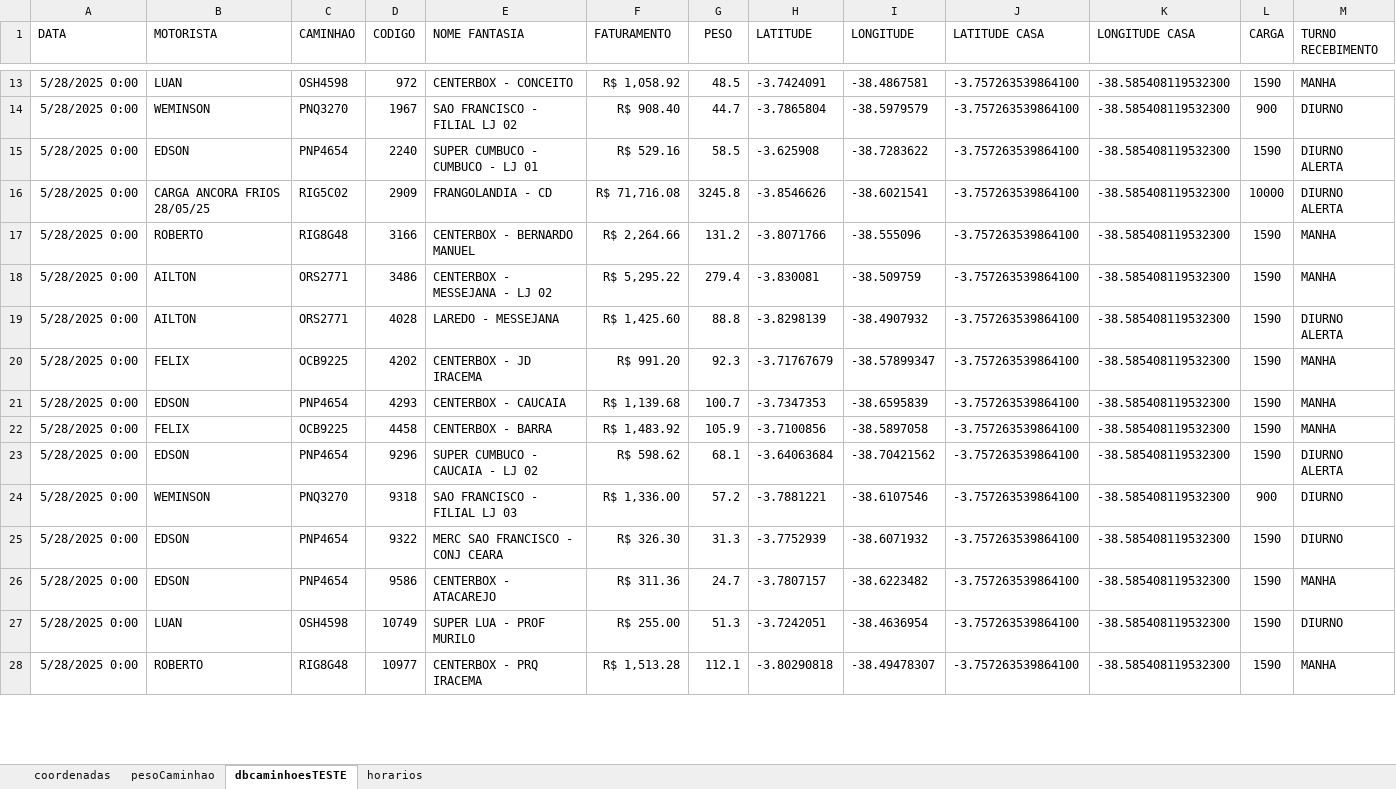
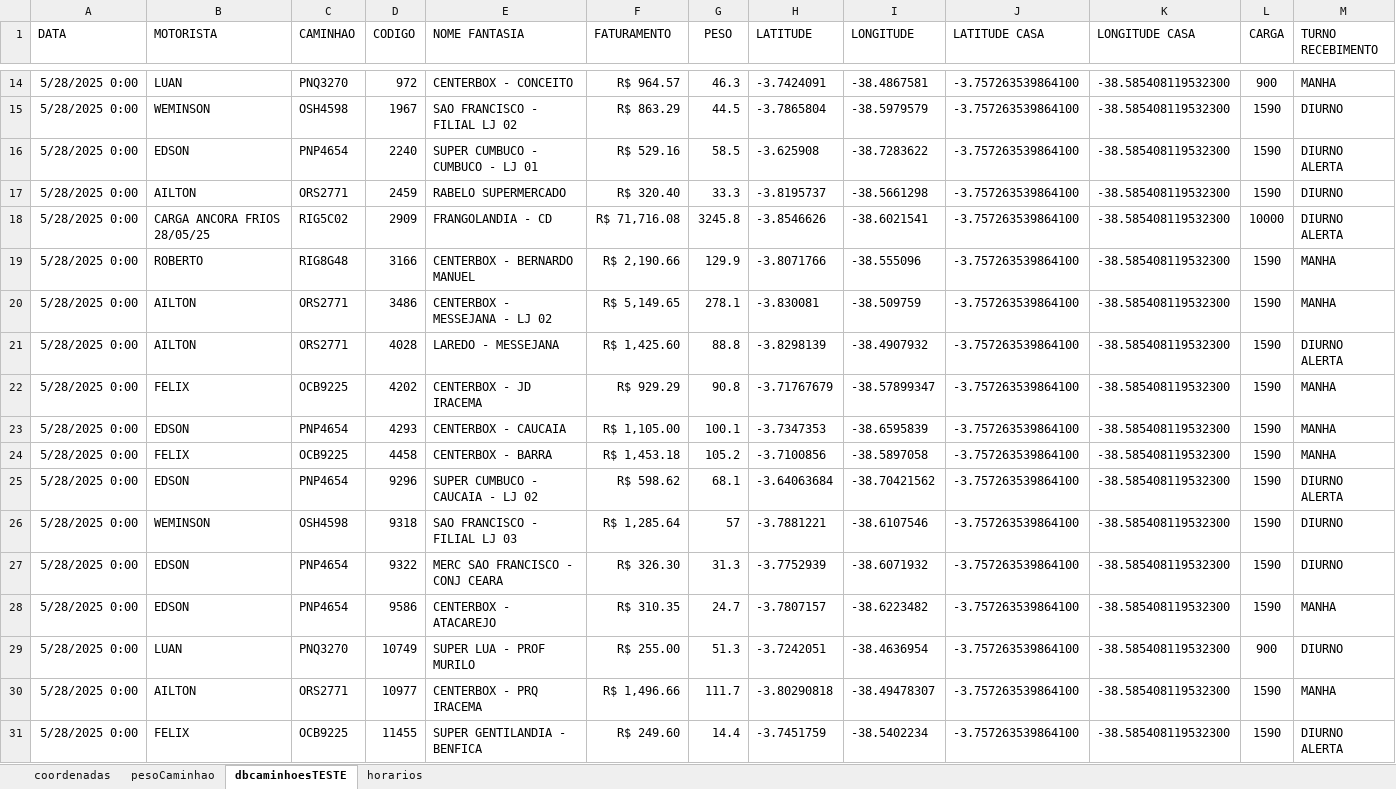
Before and after one commit to NicolasSimoes/MapaCaminhoesOtimizado, an Excel workbook: DbCoordenadas.xlsx, sheet dbcaminhoesTESTE, drawn as a sheet; only a part is shown, gaps mark what is left out; values as stored, in another font and other column widths than the file's, no borders; addresses are those after the commit; the diff covers the shown part only; the diff names each change by its address in the sheet, - before the commit and + after, or states it on an @@ line.

```diff
--- a/DbCoordenadas.xlsx (sheet dbcaminhoesTESTE)
+++ b/DbCoordenadas.xlsx (sheet dbcaminhoesTESTE)
-C14 (CAMINHAO): OSH4598
+C14 (CAMINHAO): PNQ3270
-F14 (FATURAMENTO): R$ 1,058.92
+F14 (FATURAMENTO): R$ 964.57
-G14 (PESO): 48.5
+G14 (PESO): 46.3
-L14 (CARGA): 1590
+L14 (CARGA): 900
-C15 (CAMINHAO): PNQ3270
+C15 (CAMINHAO): OSH4598
-F15 (FATURAMENTO): R$ 908.40
+F15 (FATURAMENTO): R$ 863.29
-G15 (PESO): 44.7
+G15 (PESO): 44.5
-L15 (CARGA): 900
+L15 (CARGA): 1590
+row 17: 5/28/2025 0:00 | AILTON | ORS2771 | 2459 | RABELO SUPERMERCADO | R$ 320.40 | 33.3 | -3.8195737 | -38.5661298 | -3.757263539864100 | -38.585408119532300 | 1590 | DIURNO
-F19 (FATURAMENTO): R$ 2,264.66
+F19 (FATURAMENTO): R$ 2,190.66
-G19 (PESO): 131.2
+G19 (PESO): 129.9
-F20 (FATURAMENTO): R$ 5,295.22
+F20 (FATURAMENTO): R$ 5,149.65
-G20 (PESO): 279.4
+G20 (PESO): 278.1
-F22 (FATURAMENTO): R$ 991.20
+F22 (FATURAMENTO): R$ 929.29
-G22 (PESO): 92.3
+G22 (PESO): 90.8
-F23 (FATURAMENTO): R$ 1,139.68
+F23 (FATURAMENTO): R$ 1,105.00
-G23 (PESO): 100.7
+G23 (PESO): 100.1
-F24 (FATURAMENTO): R$ 1,483.92
+F24 (FATURAMENTO): R$ 1,453.18
-G24 (PESO): 105.9
+G24 (PESO): 105.2
-C26 (CAMINHAO): PNQ3270
+C26 (CAMINHAO): OSH4598
-F26 (FATURAMENTO): R$ 1,336.00
+F26 (FATURAMENTO): R$ 1,285.64
-G26 (PESO): 57.2
+G26 (PESO): 57
-L26 (CARGA): 900
+L26 (CARGA): 1590
-F28 (FATURAMENTO): R$ 311.36
+F28 (FATURAMENTO): R$ 310.35
-C29 (CAMINHAO): OSH4598
+C29 (CAMINHAO): PNQ3270
-L29 (CARGA): 1590
+L29 (CARGA): 900
-B30 (MOTORISTA): ROBERTO
+B30 (MOTORISTA): AILTON
-C30 (CAMINHAO): RIG8G48
+C30 (CAMINHAO): ORS2771
-F30 (FATURAMENTO): R$ 1,513.28
+F30 (FATURAMENTO): R$ 1,496.66
-G30 (PESO): 112.1
+G30 (PESO): 111.7
+row 31: 5/28/2025 0:00 | FELIX | OCB9225 | 11455 | SUPER GENTILANDIA - BENFICA | R$ 249.60 | 14.4 | -3.7451759 | -38.5402234 | -3.757263539864100 | -38.585408119532300 | 1590 | DIURNO ALERTA
```
Also changed, not shown: 2 added rows and 42 edited cells elsewhere in this sheet, formulas that keep their value, 2 other files.
